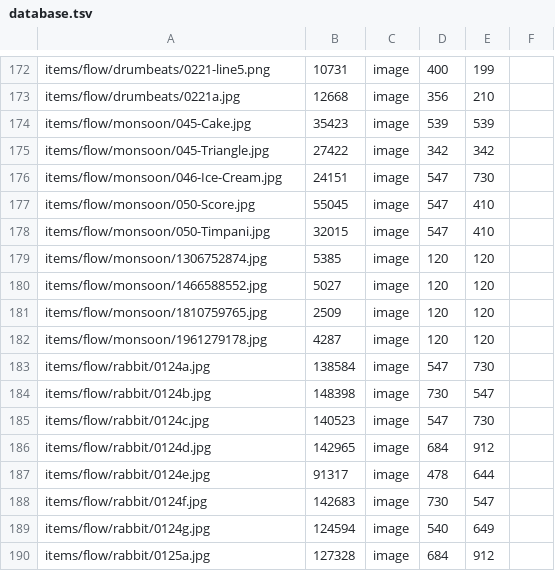
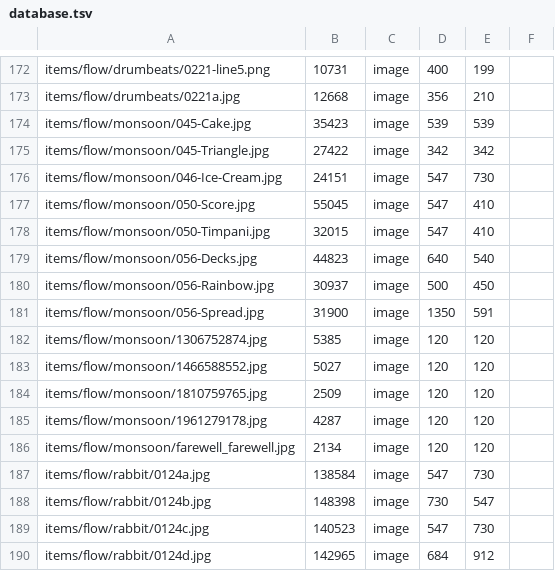
Before and after one commit to ayuusweetfish/caisse, a TSV file: misc/stat/database.tsv, drawn as a sheet; only a part is shown, gaps mark what is left out; the shorter side is filled out with more unchanged rows.

Commit message:
+flow/monsoon

```diff
--- a/misc/stat/database.tsv
+++ b/misc/stat/database.tsv
@@ -178,2 +178,5 @@ items/flow/monsoon/050-Score.jpg	55045	image	547	410
 items/flow/monsoon/050-Timpani.jpg	32015	image	547	410
+items/flow/monsoon/056-Decks.jpg	44823	image	640	540
+items/flow/monsoon/056-Rainbow.jpg	30937	image	500	450
+items/flow/monsoon/056-Spread.jpg	31900	image	1350	591
 items/flow/monsoon/1306752874.jpg	5385	image	120	120
@@ -182,2 +185,3 @@ items/flow/monsoon/1810759765.jpg	2509	image	120	120
 items/flow/monsoon/1961279178.jpg	4287	image	120	120
+items/flow/monsoon/farewell_farewell.jpg	2134	image	120	120
 items/flow/rabbit/0124a.jpg	138584	image	547	730
```
Also changed, not shown: 6 other files.
